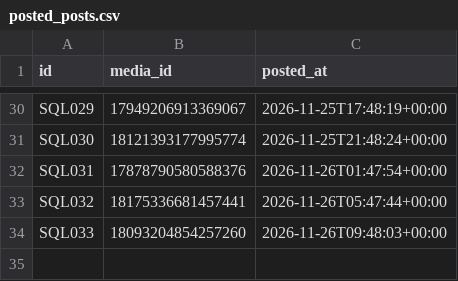
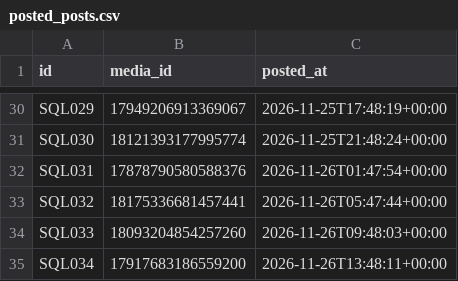
Before and after one commit to yavnish3/test_in_up, a CSV file: scheduler/posted_posts.csv, drawn as a sheet; only a part is shown, gaps mark what is left out.

```diff
--- a/scheduler/posted_posts.csv
+++ b/scheduler/posted_posts.csv
@@ -34 +34,2 @@ SQL032,18175336681457441,2026-11-26T05:47:44+00:00
 SQL033,18093204854257260,2026-11-26T09:48:03+00:00
+SQL034,17917683186559200,2026-11-26T13:48:11+00:00
```
